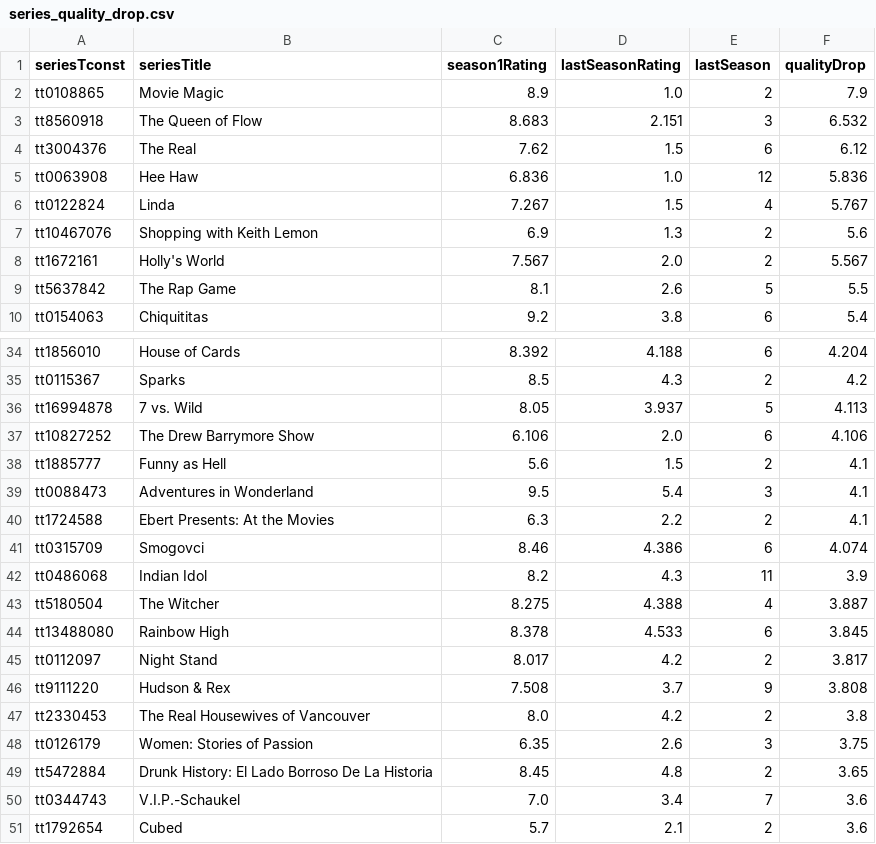
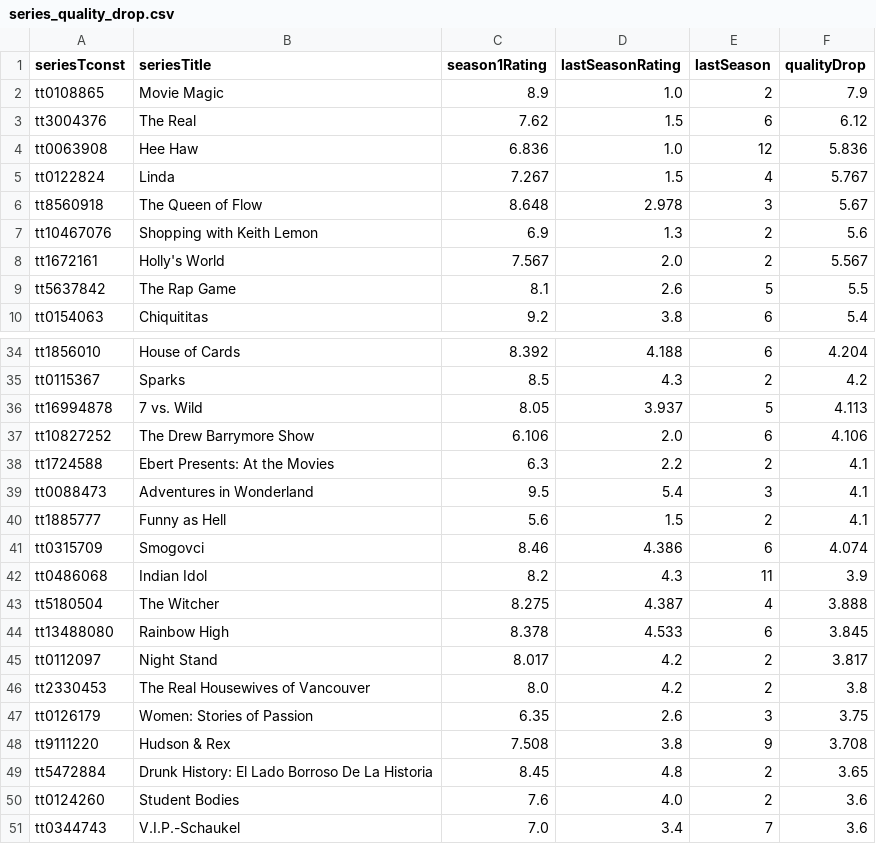
Before and after one commit to leonardosantosdev/imdb-analytics, a CSV file: dashboard/public/data/series_quality_drop.csv, drawn as a sheet; only a part is shown, gaps mark what is left out; the diff covers the shown part only.

```diff
--- a/dashboard/public/data/series_quality_drop.csv
+++ b/dashboard/public/data/series_quality_drop.csv
@@ -2,3 +2,2 @@ seriesTconst,seriesTitle,season1Rating,lastSeasonRating,lastSeason,qualityDrop
 tt0108865,Movie Magic,8.9,1.0,2,7.9
-tt8560918,The Queen of Flow,8.683,2.151,3,6.532
 tt3004376,The Real,7.62,1.5,6,6.12
@@ -6,2 +5,3 @@ tt0063908,Hee Haw,6.836,1.0,12,5.836
 tt0122824,Linda,7.267,1.5,4,5.767
+tt8560918,The Queen of Flow,8.648,2.978,3,5.67
 tt10467076,Shopping with Keith Lemon,6.9,1.3,2,5.6
@@ -37,15 +37,15 @@ tt16994878,7 vs. Wild,8.05,3.937,5,4.113
 tt10827252,The Drew Barrymore Show,6.106,2.0,6,4.106
+tt1724588,Ebert Presents: At the Movies,6.3,2.2,2,4.1
+tt0088473,Adventures in Wonderland,9.5,5.4,3,4.1
 tt1885777,Funny as Hell,5.6,1.5,2,4.1
-tt0088473,Adventures in Wonderland,9.5,5.4,3,4.1
-tt1724588,Ebert Presents: At the Movies,6.3,2.2,2,4.1
 tt0315709,Smogovci,8.46,4.386,6,4.074
 tt0486068,Indian Idol,8.2,4.3,11,3.9
-tt5180504,The Witcher,8.275,4.388,4,3.887
+tt5180504,The Witcher,8.275,4.387,4,3.888
 tt13488080,Rainbow High,8.378,4.533,6,3.845
 tt0112097,Night Stand,8.017,4.2,2,3.817
-tt9111220,Hudson & Rex,7.508,3.7,9,3.808
 tt2330453,The Real Housewives of Vancouver,8.0,4.2,2,3.8
 tt0126179,Women: Stories of Passion,6.35,2.6,3,3.75
+tt9111220,Hudson & Rex,7.508,3.8,9,3.708
 tt5472884,Drunk History: El Lado Borroso De La Historia,8.45,4.8,2,3.65
+tt0124260,Student Bodies,7.6,4.0,2,3.6
 tt0344743,V.I.P.-Schaukel,7.0,3.4,7,3.6
-tt1792654,Cubed,5.7,2.1,2,3.6
```
Also changed, not shown: 2 moved rows and 2 edited cells elsewhere in this file, dashboard/public/data/genre_weighted_ratings.csv, dashboard/public/data/mainstream_vs_cult.csv, 17 other files.
